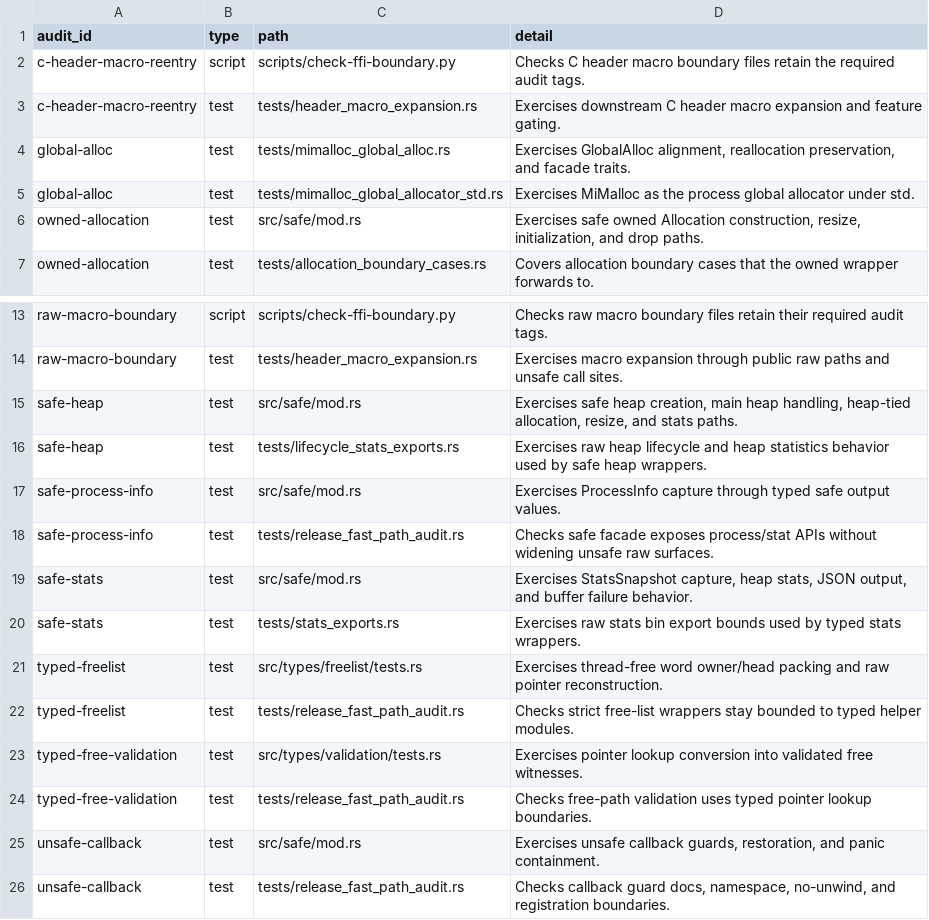
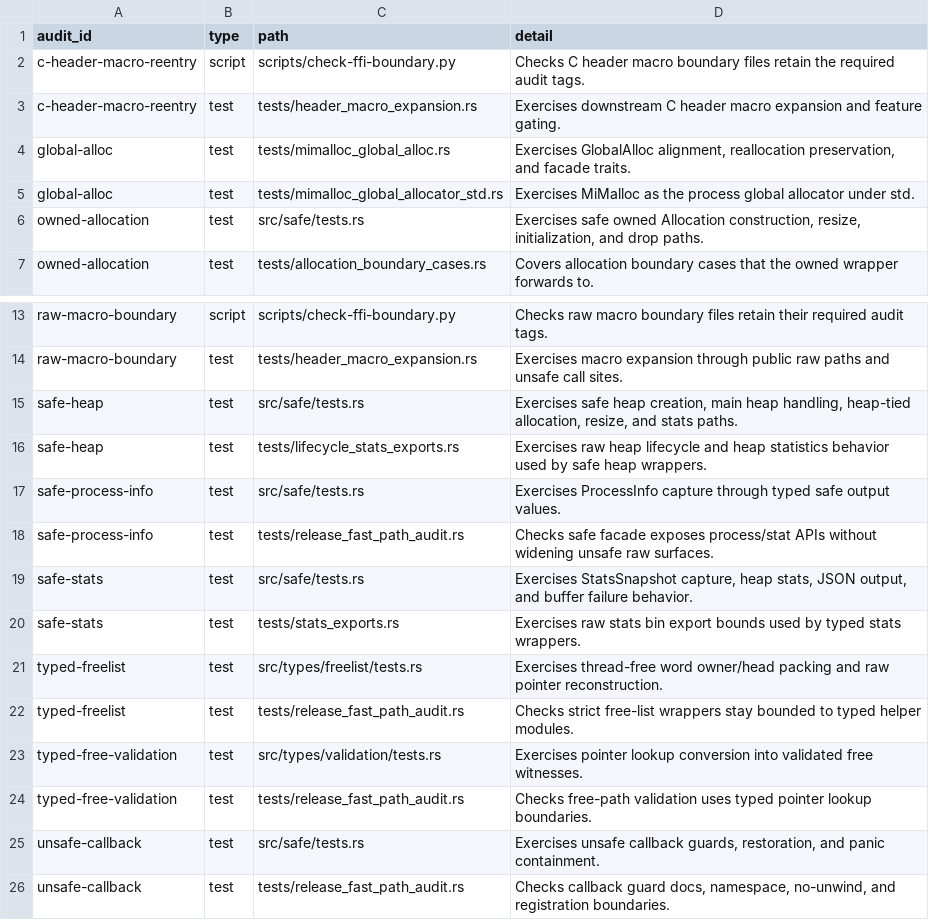
Before and after one commit to whb07/rimalloc, a TSV file: docs/unsafe-audit-evidence.tsv, drawn as a sheet; only a part is shown, gaps mark what is left out.

Commit message:
Move safe facade tests out of facade

```diff
--- a/docs/unsafe-audit-evidence.tsv
+++ b/docs/unsafe-audit-evidence.tsv
@@ -5,3 +5,3 @@ global-alloc	test	tests/mimalloc_global_alloc.rs	Exercises GlobalAlloc alignment
 global-alloc	test	tests/mimalloc_global_allocator_std.rs	Exercises MiMalloc as the process global allocator under std.
-owned-allocation	test	src/safe/mod.rs	Exercises safe owned Allocation construction, resize, initialization, and drop paths.
+owned-allocation	test	src/safe/tests.rs	Exercises safe owned Allocation construction, resize, initialization, and drop paths.
 owned-allocation	test	tests/allocation_boundary_cases.rs	Covers allocation boundary cases that the owned wrapper forwards to.
@@ -14,7 +14,7 @@ raw-macro-boundary	script	scripts/check-ffi-boundary.py	Checks raw macro boundar
 raw-macro-boundary	test	tests/header_macro_expansion.rs	Exercises macro expansion through public raw paths and unsafe call sites.
-safe-heap	test	src/safe/mod.rs	Exercises safe heap creation, main heap handling, heap-tied allocation, resize, and stats paths.
+safe-heap	test	src/safe/tests.rs	Exercises safe heap creation, main heap handling, heap-tied allocation, resize, and stats paths.
 safe-heap	test	tests/lifecycle_stats_exports.rs	Exercises raw heap lifecycle and heap statistics behavior used by safe heap wrappers.
-safe-process-info	test	src/safe/mod.rs	Exercises ProcessInfo capture through typed safe output values.
+safe-process-info	test	src/safe/tests.rs	Exercises ProcessInfo capture through typed safe output values.
 safe-process-info	test	tests/release_fast_path_audit.rs	Checks safe facade exposes process/stat APIs without widening unsafe raw surfaces.
-safe-stats	test	src/safe/mod.rs	Exercises StatsSnapshot capture, heap stats, JSON output, and buffer failure behavior.
+safe-stats	test	src/safe/tests.rs	Exercises StatsSnapshot capture, heap stats, JSON output, and buffer failure behavior.
 safe-stats	test	tests/stats_exports.rs	Exercises raw stats bin export bounds used by typed stats wrappers.
@@ -24,3 +24,3 @@ typed-free-validation	test	src/types/validation/tests.rs	Exercises pointer looku
 typed-free-validation	test	tests/release_fast_path_audit.rs	Checks free-path validation uses typed pointer lookup boundaries.
-unsafe-callback	test	src/safe/mod.rs	Exercises unsafe callback guards, restoration, and panic containment.
+unsafe-callback	test	src/safe/tests.rs	Exercises unsafe callback guards, restoration, and panic containment.
 unsafe-callback	test	tests/release_fast_path_audit.rs	Checks callback guard docs, namespace, no-unwind, and registration boundaries.
```
Also changed, not shown: 6 other files.
